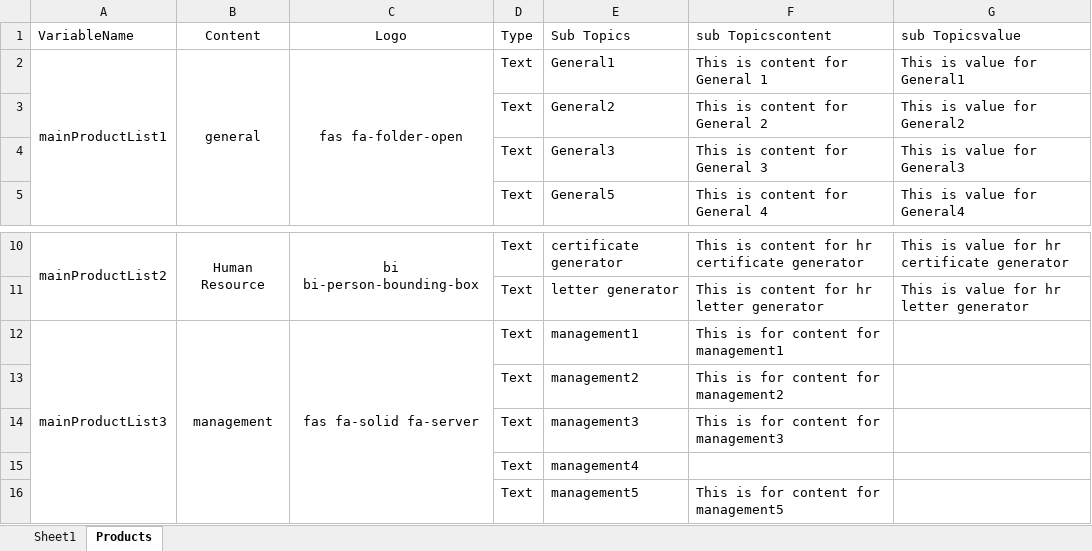
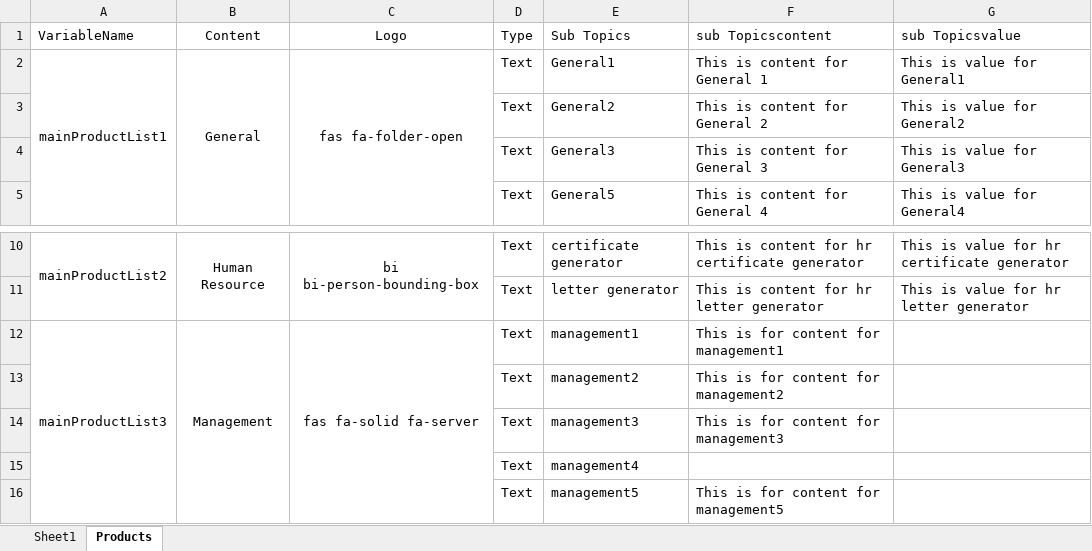
Before and after one commit to WisetechSourceProduct/AutomationProductCatalogue, an Excel workbook: wiseProductCatalog/static/required_documents/wiseProductCatalogContentSheet.xlsx, sheet Products, drawn as a sheet; only a part is shown, gaps mark what is left out; values as stored, in another font and other column widths than the file's, no borders; the diff names each change by its address in the sheet, - before the commit and + after, or states it on an @@ line.

Commit message:
Changes in Excel

```diff
--- a/wiseProductCatalog/static/required_documents/wiseProductCatalogContentSheet.xlsx (sheet Products)
+++ b/wiseProductCatalog/static/required_documents/wiseProductCatalogContentSheet.xlsx (sheet Products)
-B2 (Content): general
+B2 (Content): General
-B12 (Content): management
+B12 (Content): Management
```
Also changed, not shown: 1 other file.
